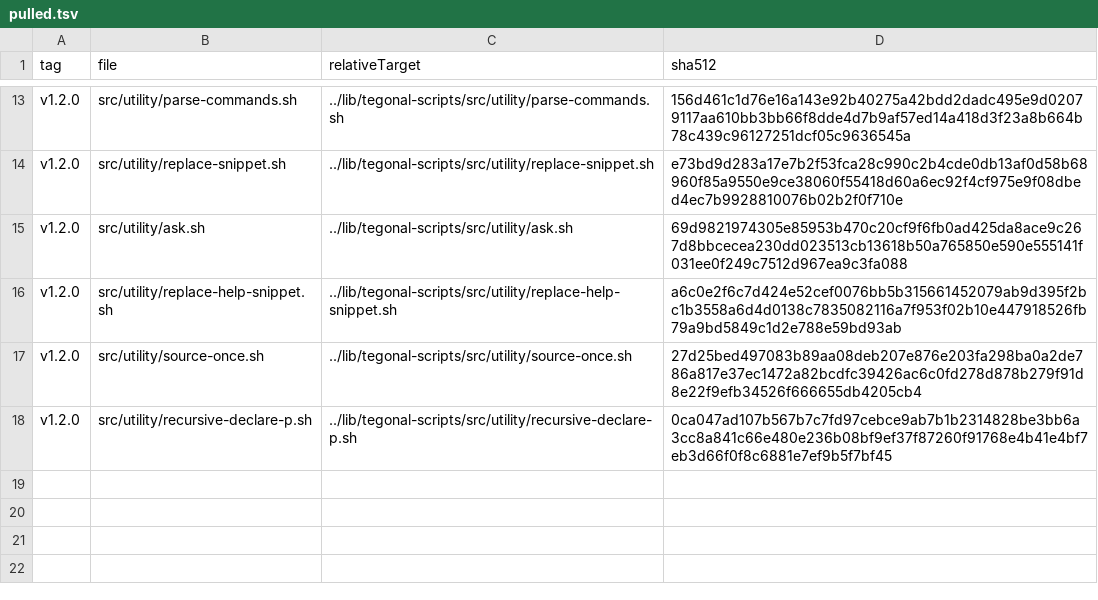
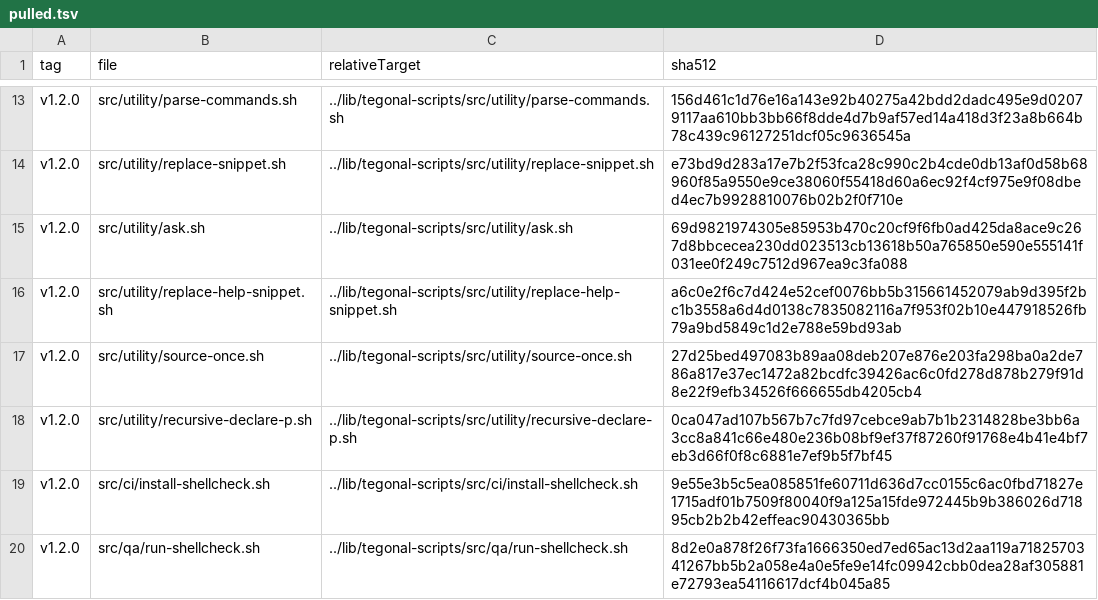
Before and after one commit to tegonal/minimalist, a TSV file: .gt/remotes/tegonal-scripts/pulled.tsv, drawn as a sheet; only a part is shown, gaps mark what is left out.

```diff
--- a/.gt/remotes/tegonal-scripts/pulled.tsv
+++ b/.gt/remotes/tegonal-scripts/pulled.tsv
@@ -18 +18,3 @@ v1.2.0	src/utility/source-once.sh	../lib/tegonal-scripts/src/utility/source-once
 v1.2.0	src/utility/recursive-declare-p.sh	../lib/tegonal-scripts/src/utility/recursive-declare-p.sh	0ca047ad107b567b7c7fd97cebce9ab7b1b2314828be3bb6a3cc8a841c66e480e236b08bf9ef37f87260f91768e4b41e4bf7eb3d66f0f8c6881e7ef9b5f7bf45
+v1.2.0	src/ci/install-shellcheck.sh	../lib/tegonal-scripts/src/ci/install-shellcheck.sh	9e55e3b5c5ea085851fe60711d636d7cc0155c6ac0fbd71827e1715adf01b7509f80040f9a125a15fde972445b9b386026d71895cb2b2b42effeac90430365bb
+v1.2.0	src/qa/run-shellcheck.sh	../lib/tegonal-scripts/src/qa/run-shellcheck.sh	8d2e0a878f26f73fa1666350ed7ed65ac13d2aa119a7182570341267bb5b2a058e4a0e5fe9e14fc09942cbb0dea28af305881e72793ea54116617dcf4b045a85
```
Also changed, not shown: .gt/remotes/tegonal-gh-commons/pulled.tsv, 10 other files.
